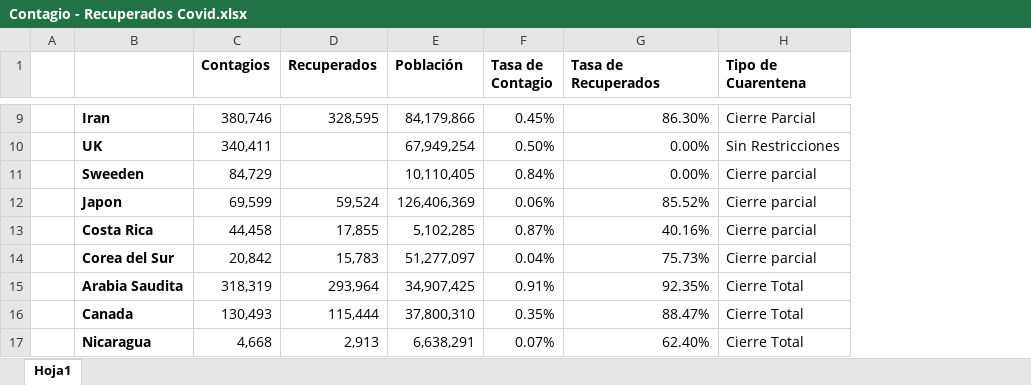
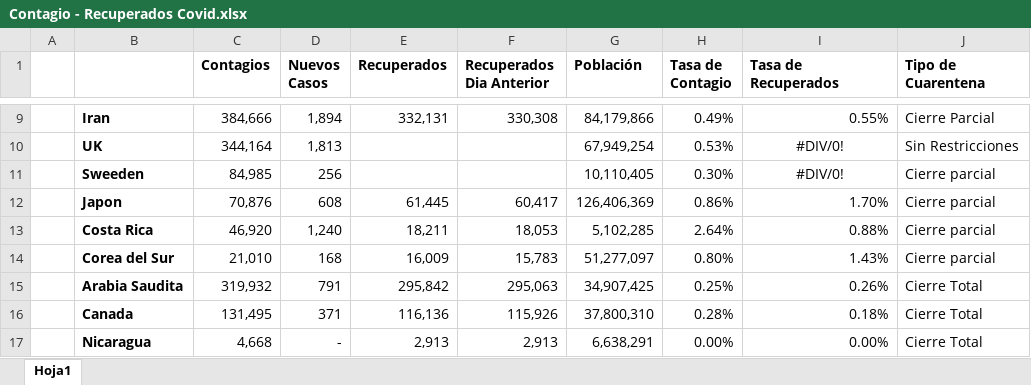
Before and after one commit to AP-2020-1S/covid-19-team-ap, an Excel workbook: Contagio - Recuperados Covid.xlsx, sheet Hoja1, drawn as a sheet; only a part is shown, gaps mark what is left out; values as stored, in another font and other column widths than the file's, no borders; conditional formats not drawn; addresses are those after the commit; the diff covers the shown part only; the diff names each change by its address in the sheet, - before the commit and + after, or states it on an @@ line.

```diff
--- a/Contagio - Recuperados Covid.xlsx (sheet Hoja1)
+++ b/Contagio - Recuperados Covid.xlsx (sheet Hoja1)
+column D (Nuevos Casos), rows 9-17: 1,894 | 1,813 | 256 | 608 | 1,240 | 168 | 791 | 371 | -
+column F (Recuperados Dia Anterior), rows 9-17: 330,308 |  |  | 60,417 | 18,053 | 15,783 | 295,063 | 115,926 | 2,913
-C9 (Contagios): 380,746
+C9 (Contagios): 384,666
-E9 (Recuperados): 328,595
+E9 (Recuperados): 332,131
-H9 (Tasa de Contagio): 0.45%
+H9 (Tasa de Contagio): 0.49%
-I9 (Tasa de Recuperados): 86.30%
+I9 (Tasa de Recuperados): 0.55%
-C10 (Contagios): 340,411
+C10 (Contagios): 344,164
-H10 (Tasa de Contagio): 0.50%
+H10 (Tasa de Contagio): 0.53%
-I10:I11 (Tasa de Recuperados): 0.00%
+I10:I11 (Tasa de Recuperados): #DIV/0!
-I10:I11 alignment: right
+I10:I11 alignment: center
-C11 (Contagios): 84,729
+C11 (Contagios): 84,985
-H11 (Tasa de Contagio): 0.84%
+H11 (Tasa de Contagio): 0.30%
-C12 (Contagios): 69,599
+C12 (Contagios): 70,876
-E12 (Recuperados): 59,524
+E12 (Recuperados): 61,445
-H12 (Tasa de Contagio): 0.06%
+H12 (Tasa de Contagio): 0.86%
-I12 (Tasa de Recuperados): 85.52%
+I12 (Tasa de Recuperados): 1.70%
-C13 (Contagios): 44,458
+C13 (Contagios): 46,920
-E13 (Recuperados): 17,855
+E13 (Recuperados): 18,211
-H13 (Tasa de Contagio): 0.87%
+H13 (Tasa de Contagio): 2.64%
-I13 (Tasa de Recuperados): 40.16%
+I13 (Tasa de Recuperados): 0.88%
-C14 (Contagios): 20,842
+C14 (Contagios): 21,010
-E14 (Recuperados): 15,783
+E14 (Recuperados): 16,009
-H14 (Tasa de Contagio): 0.04%
+H14 (Tasa de Contagio): 0.80%
-I14 (Tasa de Recuperados): 75.73%
+I14 (Tasa de Recuperados): 1.43%
-C15 (Contagios): 318,319
+C15 (Contagios): 319,932
-E15 (Recuperados): 293,964
+E15 (Recuperados): 295,842
-H15 (Tasa de Contagio): 0.91%
+H15 (Tasa de Contagio): 0.25%
-I15 (Tasa de Recuperados): 92.35%
+I15 (Tasa de Recuperados): 0.26%
-C16 (Contagios): 130,493
+C16 (Contagios): 131,495
-E16 (Recuperados): 115,444
+E16 (Recuperados): 116,136
-H16 (Tasa de Contagio): 0.35%
+H16 (Tasa de Contagio): 0.28%
-I16 (Tasa de Recuperados): 88.47%
+I16 (Tasa de Recuperados): 0.18%
-H17 (Tasa de Contagio): 0.07%
+H17 (Tasa de Contagio): 0.00%
-I17 (Tasa de Recuperados): 62.40%
+I17 (Tasa de Recuperados): 0.00%
```
Also changed, not shown: 47 edited cells and cell formats elsewhere in this sheet.
